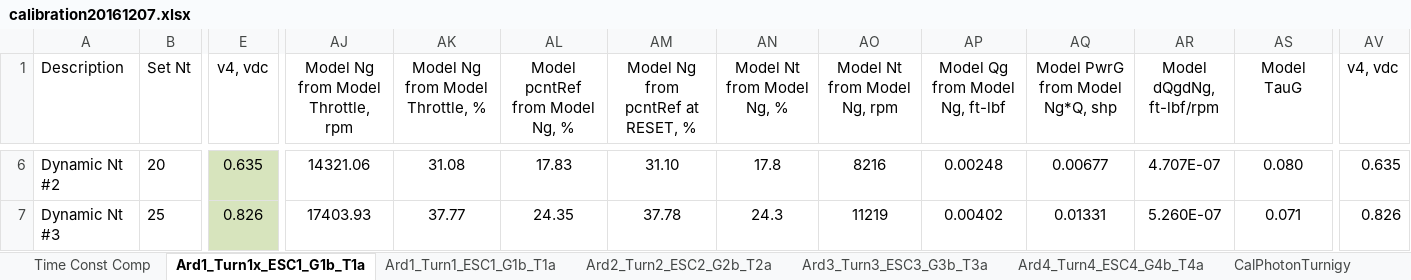
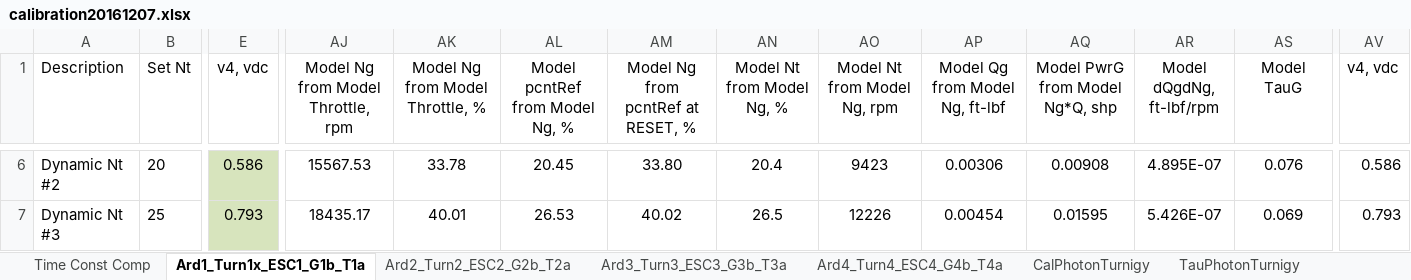
Before and after one commit to davegutz/ESC, an Excel workbook: myESC-Particle-DEV/saves/calibration20161207.xlsx, sheet Ard1_Turn1x_ESC1_G1b_T1a, drawn as a sheet; only a part is shown, gaps mark what is left out; values as stored, in another font and other column widths than the file's, no borders; charts and pictures not drawn; the diff covers the shown part only; the diff names each change by its address in the sheet, - before the commit and + after, or states it on an @@ line.

```diff
--- a/myESC-Particle-DEV/saves/calibration20161207.xlsx (sheet Ard1_Turn1x_ESC1_G1b_T1a)
+++ b/myESC-Particle-DEV/saves/calibration20161207.xlsx (sheet Ard1_Turn1x_ESC1_G1b_T1a)
-sheet tab: Ard1_Turn1_ESC1_G1b_T1a
-E6 (v4, vdc): 0.635
+E6 (v4, vdc): 0.586
-AJ6: 14321.06
+AJ6: 15567.53
-AK6 (Model Ng from Model Throttle, %): 31.08
+AK6 (Model Ng from Model Throttle, %): 33.78
-AL6 (Model pcntRef from Model Ng, %): 17.83
+AL6 (Model pcntRef from Model Ng, %): 20.45
-AM6: 31.10
+AM6: 33.80
-AN6 (Model Nt from Model Ng, %): 17.8
+AN6 (Model Nt from Model Ng, %): 20.4
-AO6 (Model Nt from Model Ng, rpm): 8216
+AO6 (Model Nt from Model Ng, rpm): 9423
-AP6 (Model Qg from Model Ng, ft-lbf): 0.00248
+AP6 (Model Qg from Model Ng, ft-lbf): 0.00306
-AQ6 (Model PwrG from Model Ng*Q, shp): 0.00677
+AQ6 (Model PwrG from Model Ng*Q, shp): 0.00908
-AR6 (Model dQgdNg, ft-lbf/rpm): 4.707E-07
+AR6 (Model dQgdNg, ft-lbf/rpm): 4.895E-07
-AS6 (Model TauG): 0.080
+AS6 (Model TauG): 0.076
-AV6 (v4, vdc): 0.635
+AV6 (v4, vdc): 0.586
-E7 (v4, vdc): 0.826
+E7 (v4, vdc): 0.793
-AJ7: 17403.93
+AJ7: 18435.17
-AK7 (Model Ng from Model Throttle, %): 37.77
+AK7 (Model Ng from Model Throttle, %): 40.01
-AL7 (Model pcntRef from Model Ng, %): 24.35
+AL7 (Model pcntRef from Model Ng, %): 26.53
-AM7: 37.78
+AM7: 40.02
-AN7 (Model Nt from Model Ng, %): 24.3
+AN7 (Model Nt from Model Ng, %): 26.5
-AO7 (Model Nt from Model Ng, rpm): 11219
+AO7 (Model Nt from Model Ng, rpm): 12226
-AP7 (Model Qg from Model Ng, ft-lbf): 0.00402
+AP7 (Model Qg from Model Ng, ft-lbf): 0.00454
-AQ7 (Model PwrG from Model Ng*Q, shp): 0.01331
+AQ7 (Model PwrG from Model Ng*Q, shp): 0.01595
-AR7 (Model dQgdNg, ft-lbf/rpm): 5.260E-07
+AR7 (Model dQgdNg, ft-lbf/rpm): 5.426E-07
-AS7 (Model TauG): 0.071
+AS7 (Model TauG): 0.069
-AV7 (v4, vdc): 0.826
+AV7 (v4, vdc): 0.793
```
Also changed, not shown: 1 added row, 3 removed rows, 177 edited cells and cell formats elsewhere in this sheet, sheet CalPhotonTurnigy, formulas that keep their value, charts or pictures, 8 other files.
